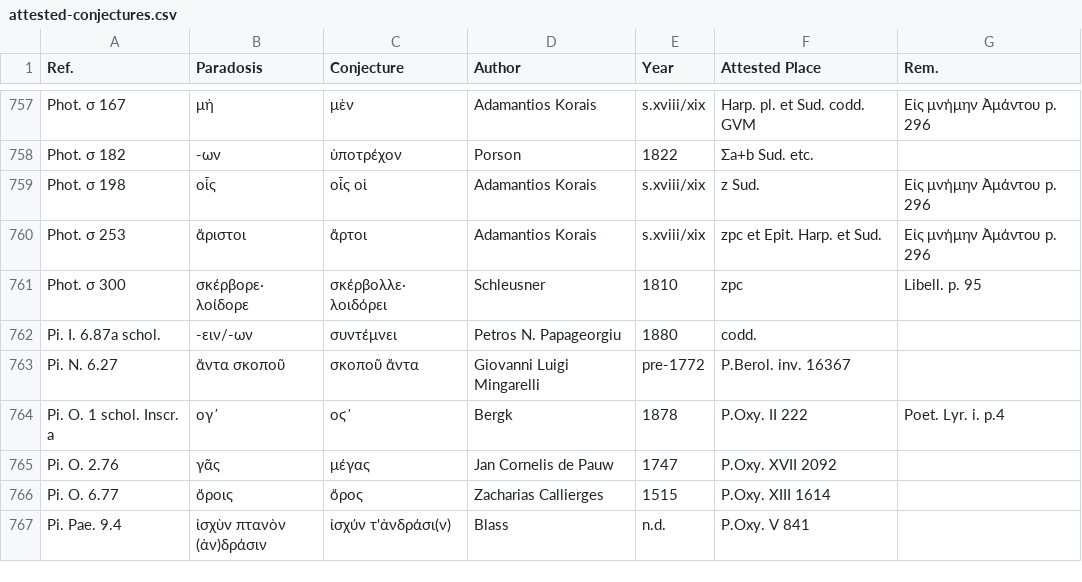
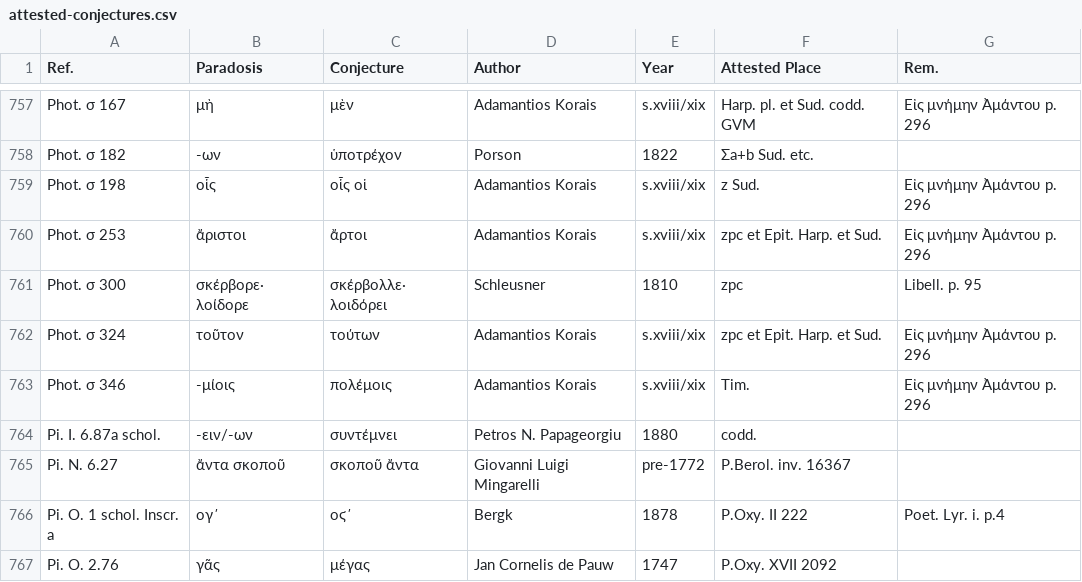
Before and after one commit to t18d/attested-conjectures, a CSV file: attested-conjectures.csv, drawn as a sheet; only a part is shown, gaps mark what is left out; the shorter side is filled out with more unchanged rows; the diff names each change by its address in the sheet, - before the commit and + after, or states it on an @@ line.

Commit message:
Update attested-conjectures.csv

```diff
--- a/attested-conjectures.csv
+++ b/attested-conjectures.csv
+row 762: Phot. σ 324 | τοῦτον | τούτων | Adamantios Korais | s.xviii/xix | zpc et Epit. Harp. et Sud. | Eἰς μνήμην ̓Aμάντου p. 296
+row 763: Phot. σ 346 | -μίοις | πολέμοις | Adamantios Korais | s.xviii/xix | Tim. | Eἰς μνήμην ̓Aμάντου p. 296
```
